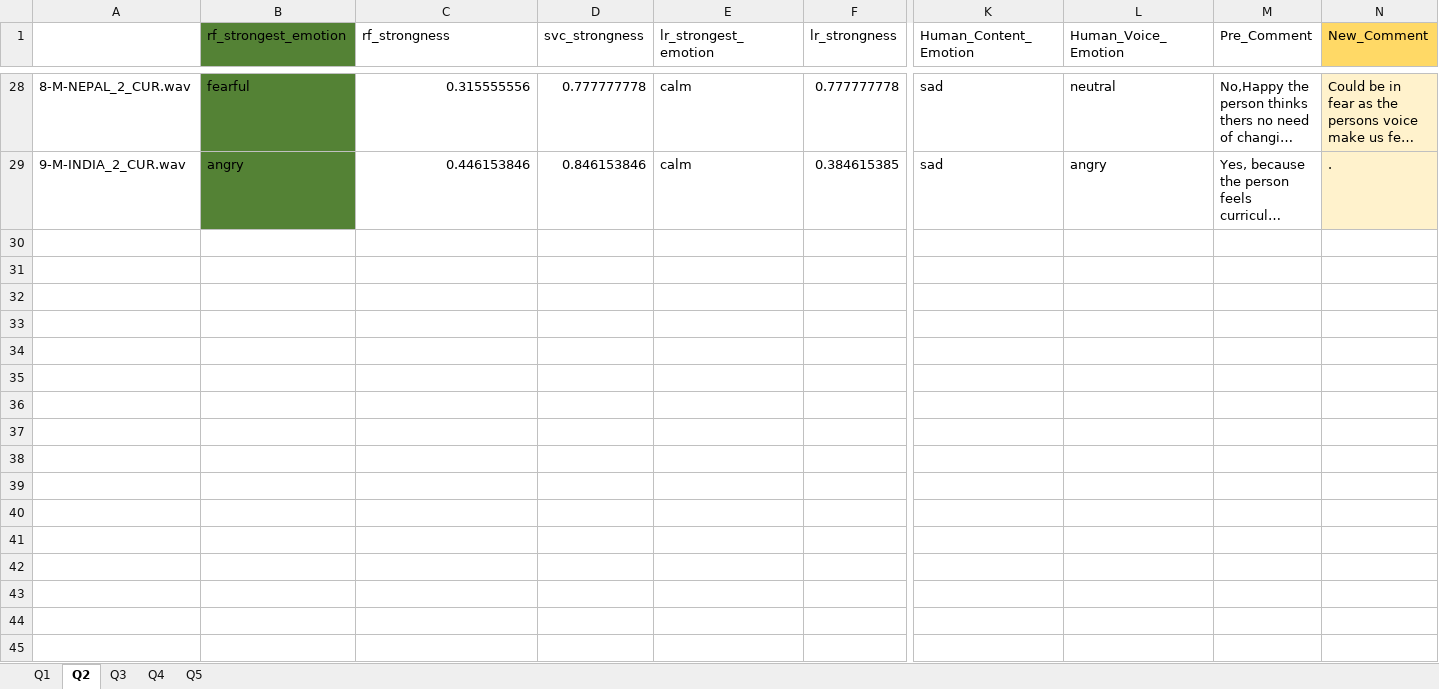
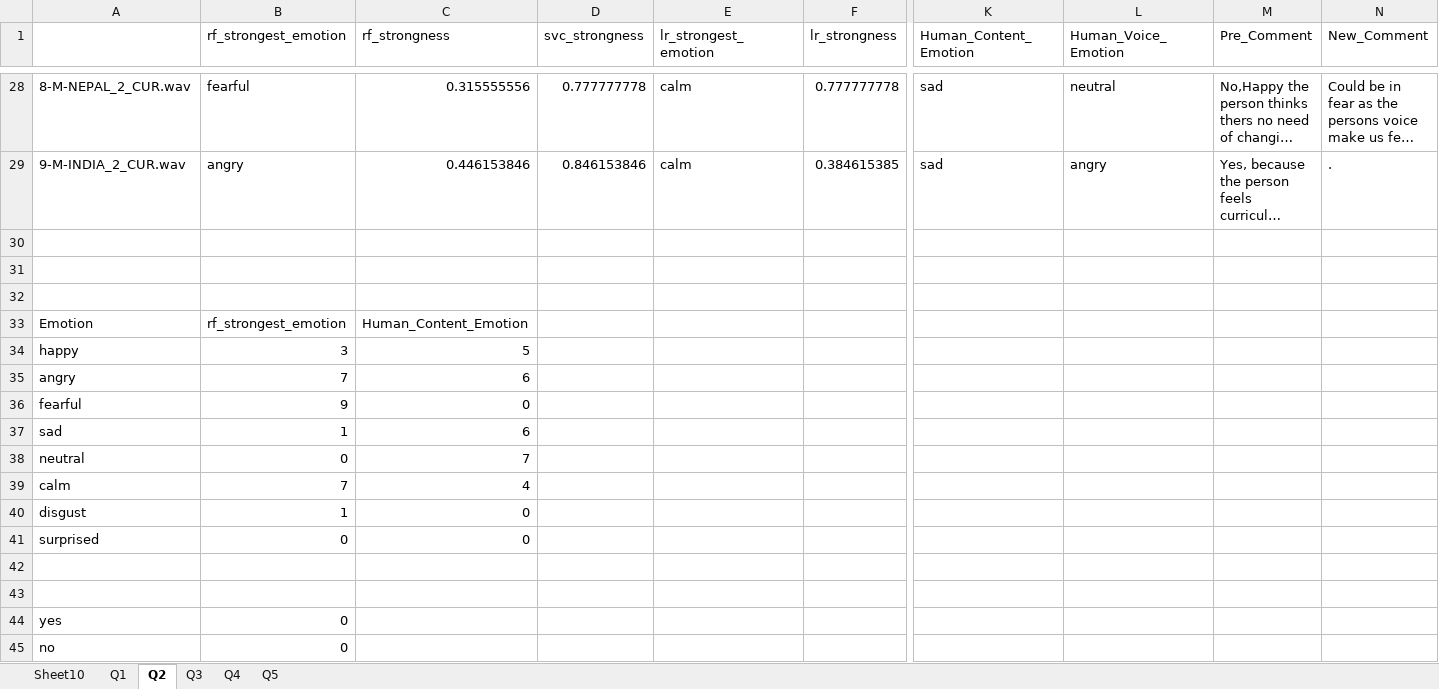
Before and after one commit to aascode/Voice-emotion-detection_ARP2, an Excel workbook: Annotation Comments/ARP_Normalised_Annotation_VerificationWithComments_AllQuestions.xlsx, sheet Q2, drawn as a sheet; only a part is shown, gaps mark what is left out; long unchanged cells end in …; values as stored, in another font and other column widths than the file's, no borders; charts and pictures not drawn; rows hold the shown columns only; the diff covers the shown part only; the diff names each change by its address in the sheet, - before the commit and + after, or states it on an @@ line.

```diff
--- a/Annotation Comments/ARP_Normalised_Annotation_VerificationWithComments_AllQuestions.xlsx (sheet Q2)
+++ b/Annotation Comments/ARP_Normalised_Annotation_VerificationWithComments_AllQuestions.xlsx (sheet Q2)
+sheet tab: Sheet10
-B1:B29 fill: #548235
+B1:B29 fill: none
-N1 fill: #FFD966
+N1 fill: none
-N28:N29 fill: #FFF2CC
+N28:N29 fill: none
+row 30: (empty)
+row 31: (empty)
+row 32: (empty)
+row 33: Emotion | rf_strongest_emotion | Human_Content_Emotion
+row 34: happy | 3 | 5
+row 35: angry | 7 | 6
+row 36: fearful | 9 | 0
+row 37: sad | 1 | 6
+row 38: neutral | 0 | 7
+row 39: calm | 7 | 4
+row 40: disgust | 1 | 0
+row 41: surprised | 0 | 0
+row 42: (empty)
+row 43: (empty)
+row 44: yes | 0
+row 45: no | 0
```
Also changed, not shown: cell formats elsewhere in this sheet, sheet Q3, sheet Q5, sheet Q1, sheet Q4, charts or pictures.
